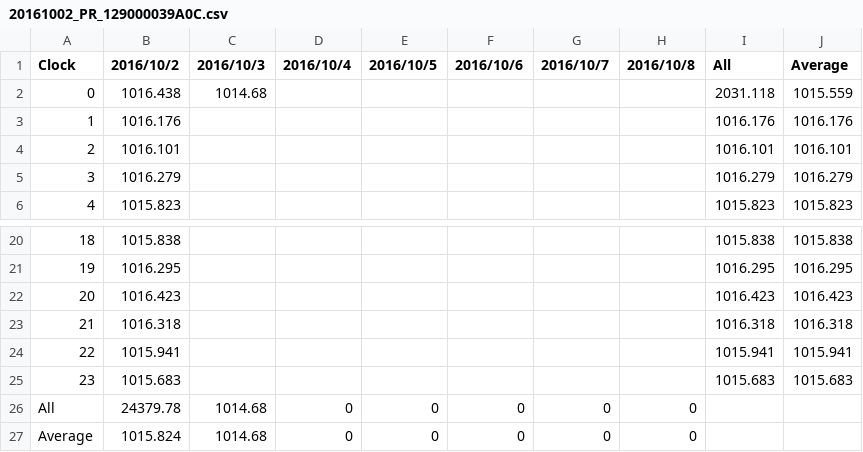
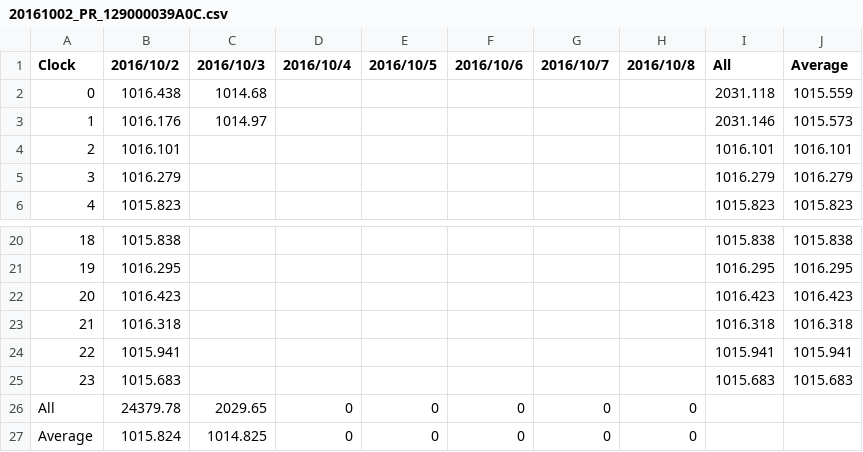
Before and after one commit to srsplabo/srsp_data, a CSV file: 129000039A0C/daily_clock_report/20161002_PR_129000039A0C.csv, drawn as a sheet; only a part is shown, gaps mark what is left out.

```diff
--- a/129000039A0C/daily_clock_report/20161002_PR_129000039A0C.csv
+++ b/129000039A0C/daily_clock_report/20161002_PR_129000039A0C.csv
@@ -2,3 +2,3 @@ Clock,2016/10/2,2016/10/3,2016/10/4,2016/10/5,2016/10/6,2016/10/7,2016/10/8,All,
 0,1016.438,1014.68,,,,,,2031.118,1015.559
-1,1016.176,,,,,,,1016.176,1016.176
+1,1016.176,1014.97,,,,,,2031.146,1015.573
 2,1016.101,,,,,,,1016.101,1016.101
@@ -25,3 +25,3 @@ Clock,2016/10/2,2016/10/3,2016/10/4,2016/10/5,2016/10/6,2016/10/7,2016/10/8,All,
 23,1015.683,,,,,,,1015.683,1015.683
-All,24379.78,1014.68,0,0,0,0,0
-Average,1015.824,1014.68,0,0,0,0,0
+All,24379.78,2029.65,0,0,0,0,0
+Average,1015.824,1014.825,0,0,0,0,0
```
Also changed, not shown: 129000039A0C/daily_clock_report/20161002_HU_129000039A0C.csv, 129000039A0C/daily_clock_report/20161002_LX_129000039A0C.csv, 38 other files.
